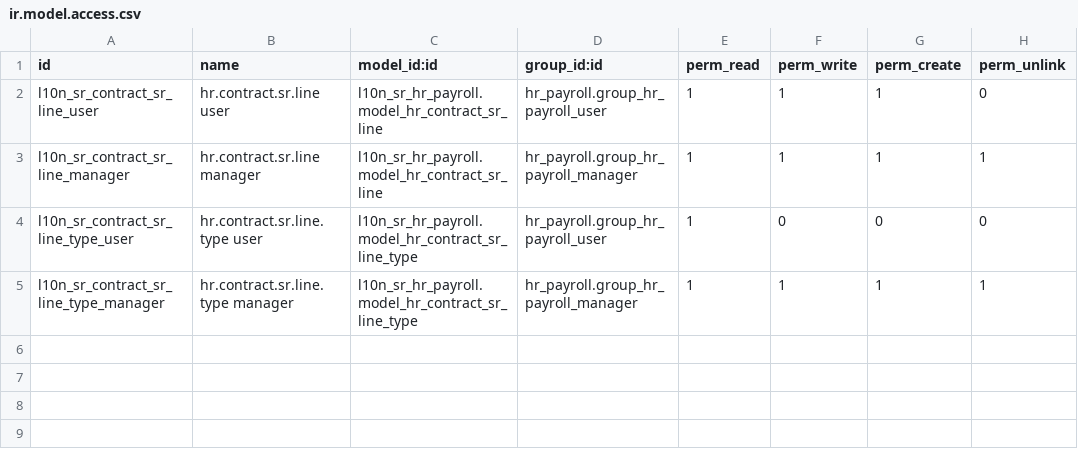
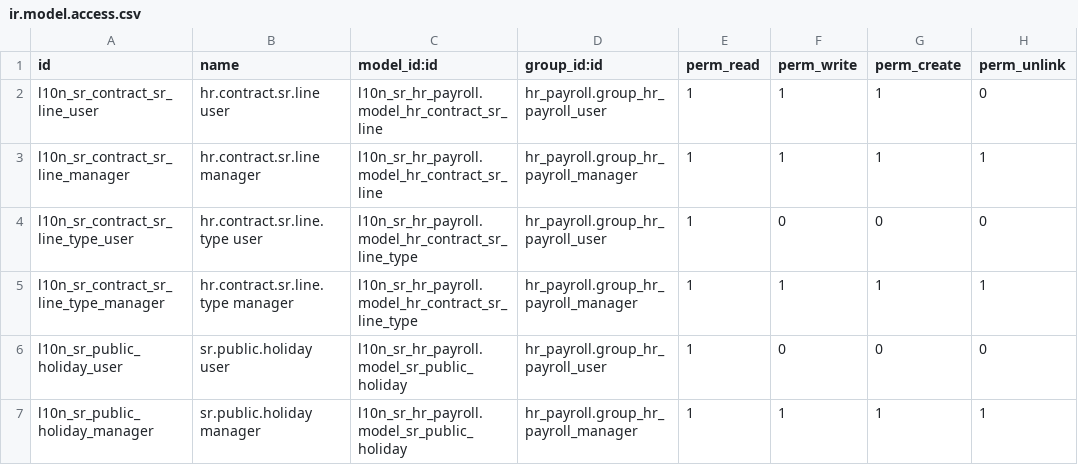
Before and after one commit to LeoRanoe/l10n_sr_hr_payroll, a CSV file: security/ir.model.access.csv, drawn as a sheet; the diff names each change by its address in the sheet, - before the commit and + after, or states it on an @@ line.

Commit message:
feat: Add overtime factors and public holiday management for Suriname Payroll 2026
- Introduced `overwerk_factor_150` and `overwerk_factor_200` fields in ResConfigSettings for overtime calculations.
- Updated the configuration settings view to include new overtime factors with appropriate help texts.
- Added a new model `sr.public.holiday` to manage Suriname's official public holidays for 2026.
- Created XML data for public holidays, including dates and names.
- Implemented views for public holidays with list and form layouts.
- Enhanced work entry views to display overtime buckets and ensure proper classification of overtime hours.
- Added tests for QA audit covering persistence of work entries, contract flags, and fiscal parameters for 2026.
- Updated access rights in `ir.model.access.csv` for public holiday management.

```diff
--- a/security/ir.model.access.csv
+++ b/security/ir.model.access.csv
+row 6: l10n_sr_public_holiday_user | sr.public.holiday user | l10n_sr_hr_payroll.model_sr_public_holiday | hr_payroll.group_hr_payroll_user | 1 | 0 | 0 | 0
+row 7: l10n_sr_public_holiday_manager | sr.public.holiday manager | l10n_sr_hr_payroll.model_sr_public_holiday | hr_payroll.group_hr_payroll_manager | 1 | 1 | 1 | 1
```
Also changed, not shown: 17 other files.
